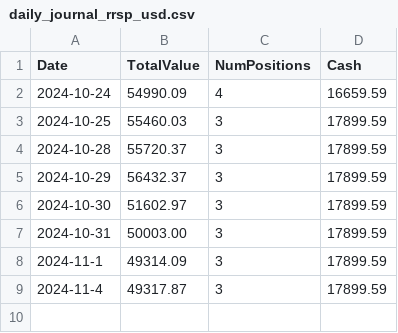
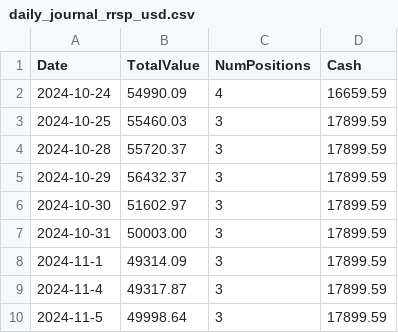
Before and after one commit to primefragment/finance-streamlit, a CSV file: data/daily_journal_rrsp_usd.csv, drawn as a sheet.

Commit message:
PnL update.

```diff
--- a/data/daily_journal_rrsp_usd.csv
+++ b/data/daily_journal_rrsp_usd.csv
@@ -9 +9,2 @@ Date,TotalValue,NumPositions,Cash
 2024-11-4,49317.87,3,17899.59
+2024-11-5,49998.64,3,17899.59
```
